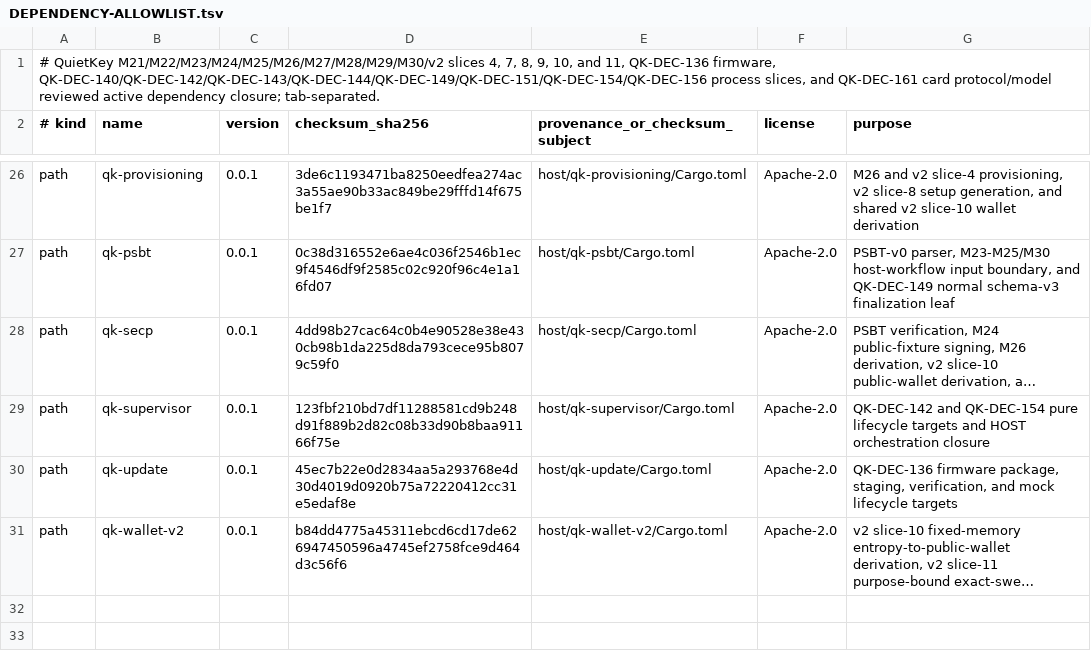
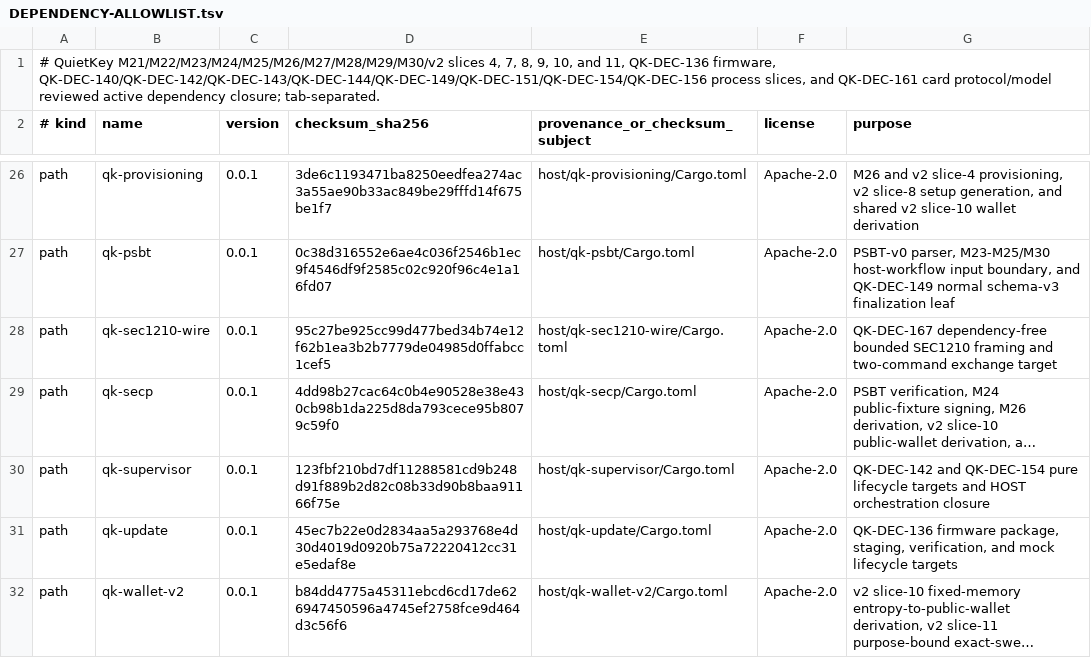
Before and after one commit to jeroenvandevoorde-cmd/QuietKey, a TSV file: fuzz/DEPENDENCY-ALLOWLIST.tsv, drawn as a sheet; only a part is shown, gaps mark what is left out; long unchanged cells end in …; the diff names each change by its address in the sheet, - before the commit and + after, or states it on an @@ line.

Commit message:
test: ring-fence SEC1210 reference fuzz target and campaign pins

```diff
--- a/fuzz/DEPENDENCY-ALLOWLIST.tsv
+++ b/fuzz/DEPENDENCY-ALLOWLIST.tsv
+row 28: path | qk-sec1210-wire | 0.0.1 | 95c27be925cc99d477bed34b74e12f62b1ea3b2b7779de04985d0ffabcc1cef5 | host/qk-sec1210-wire/Cargo.toml | Apache-2.0 | QK-DEC-167 dependency-free bounded SEC1210 framing and two-command exchange target
```
Also changed, not shown: 13 other files.
